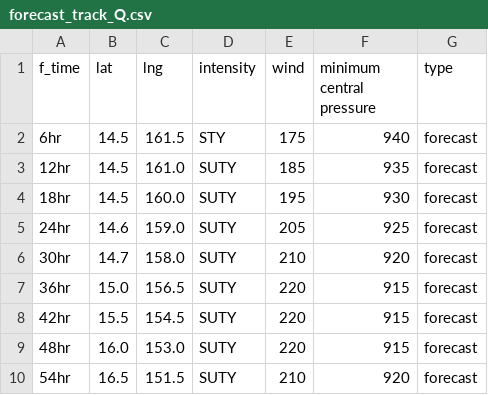
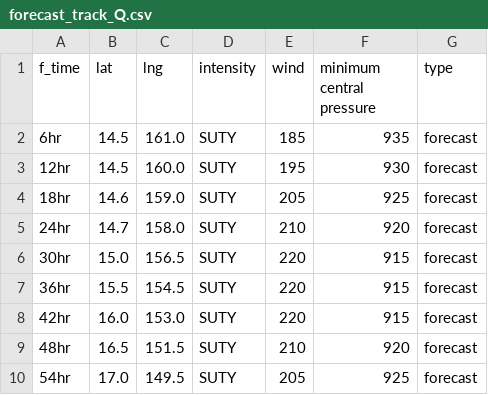
Before and after one commit to zax41006-bot/TC-Track, a CSV file: forecast_track_Q.csv, drawn as a sheet; only a part is shown; the diff covers the shown part only.

Commit message:
Update forecast_track_Q.csv

```diff
--- a/forecast_track_Q.csv
+++ b/forecast_track_Q.csv
@@ -1,10 +1,10 @@
 f_time,lat,lng,intensity,wind,minimum central pressure,type
-6hr,14.5,161.5,STY,175,940,forecast
-12hr,14.5,161.0,SUTY,185,935,forecast
-18hr,14.5,160.0,SUTY,195,930,forecast
-24hr,14.6,159.0,SUTY,205,925,forecast
-30hr,14.7,158.0,SUTY,210,920,forecast
-36hr,15.0,156.5,SUTY,220,915,forecast
-42hr,15.5,154.5,SUTY,220,915,forecast
-48hr,16.0,153.0,SUTY,220,915,forecast
-54hr,16.5,151.5,SUTY,210,920,forecast
+6hr,14.5,161.0,SUTY,185,935,forecast
+12hr,14.5,160.0,SUTY,195,930,forecast
+18hr,14.6,159.0,SUTY,205,925,forecast
+24hr,14.7,158.0,SUTY,210,920,forecast
+30hr,15.0,156.5,SUTY,220,915,forecast
+36hr,15.5,154.5,SUTY,220,915,forecast
+42hr,16.0,153.0,SUTY,220,915,forecast
+48hr,16.5,151.5,SUTY,210,920,forecast
+54hr,17.0,149.5,SUTY,205,925,forecast
```
Also changed, not shown: 39 edited cells elsewhere in this file.
